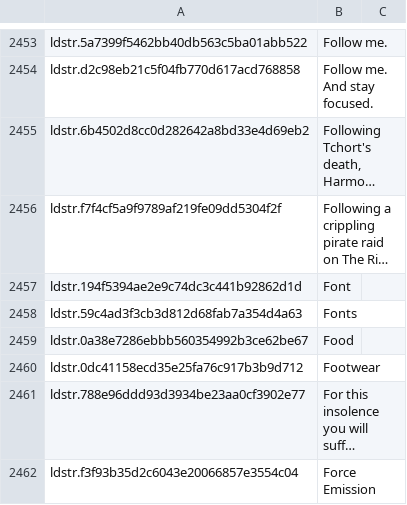
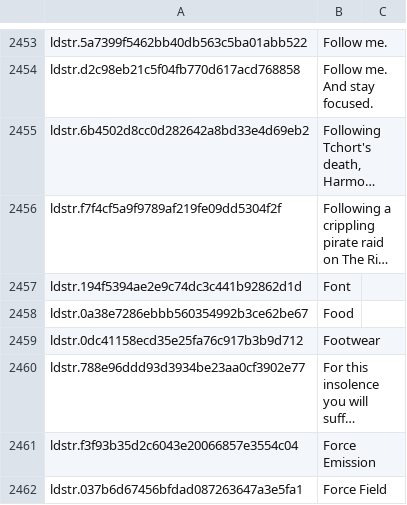
Before and after one commit to efonte/underrail-translation-tools, a CSV file: underrail_exe_texts/underrail.exe_texts.csv, drawn as a sheet; only a part is shown, gaps mark what is left out; the shorter side is filled out with more unchanged rows; long unchanged cells end in …; the diff names each change by its address in the sheet, - before the commit and + after, or states it on an @@ line.

```diff
--- a/underrail_exe_texts/underrail.exe_texts.csv
+++ b/underrail_exe_texts/underrail.exe_texts.csv
-row 2458: ldstr.59c4ad3f3cb3d812d68fab7a354d4a63 | Fonts
```
Also changed, not shown: underrail_exe_texts/underrail.exe_texts_spanish.csv, 1 other file.
